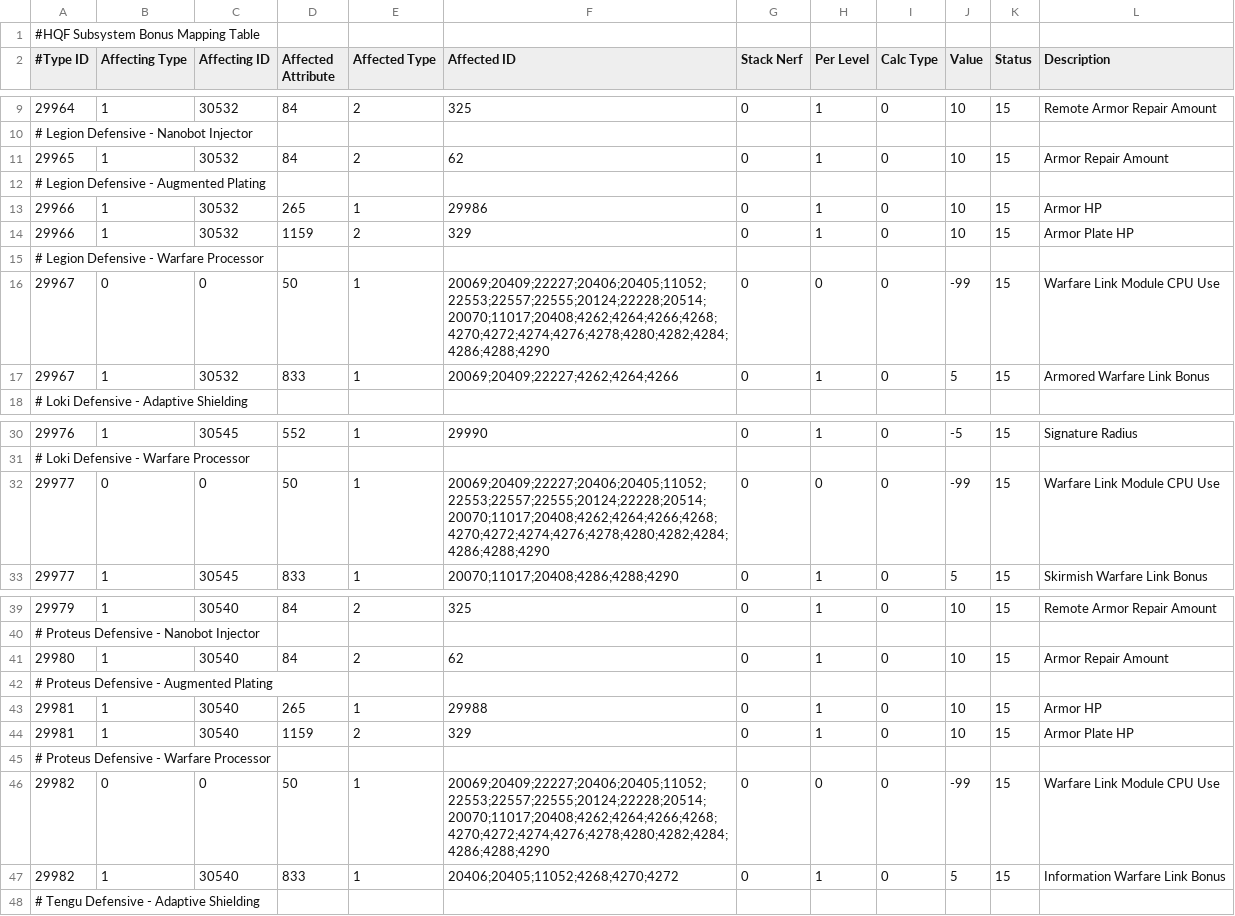
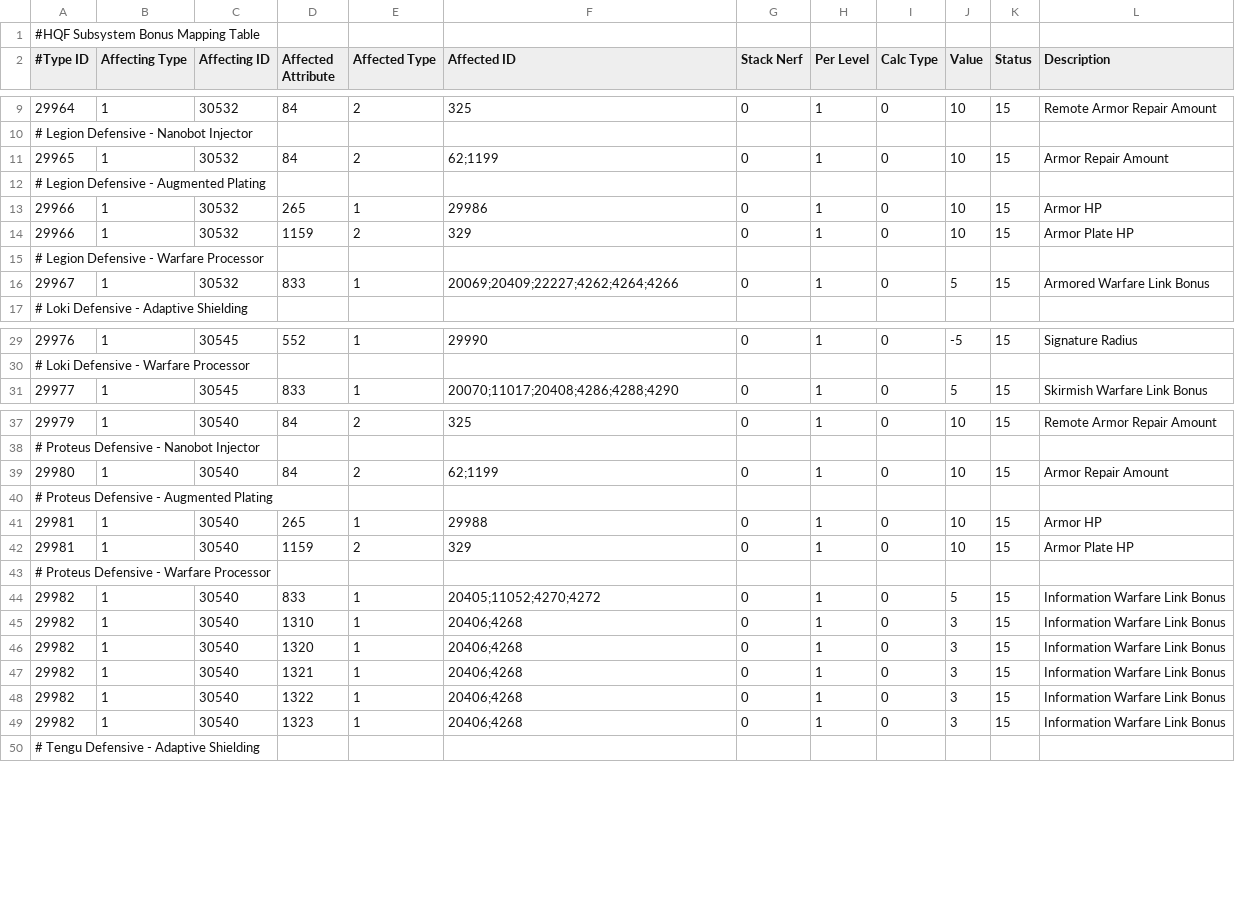
Before and after one commit to kmainyu/EveHQ, a CSV file: EveHQ.HQF/Resources/Subsystems.csv, drawn as a sheet; only a part is shown, gaps mark what is left out; the diff covers the shown part only.

```diff
--- a/EveHQ.HQF/Resources/Subsystems.csv
+++ b/EveHQ.HQF/Resources/Subsystems.csv
@@ -10,3 +10,3 @@
 # Legion Defensive - Nanobot Injector,,,,,,,,,,,
-29965,1,30532,84,2,62,0,1,0,10,15,Armor Repair Amount
+29965,1,30532,84,2,62;1199,0,1,0,10,15,Armor Repair Amount
 # Legion Defensive - Augmented Plating,,,,,,,,,,,
@@ -15,3 +15,2 @@
 # Legion Defensive - Warfare Processor,,,,,,,,,,,
-29967,0,0,50,1,20069;20409;22227;20406;20405;11052;22553;22557;22555;20124;22228;20514;20070;11017;20408;4262;4264;4266;4268;4270;4272;4274;4276;4278;4280;4282;4284;4286;4288;4290,0,0,0,-99,15,Warfare Link Module CPU Use
 29967,1,30532,833,1,20069;20409;22227;4262;4264;4266,0,1,0,5,15,Armored Warfare Link Bonus
@@ -31,3 +30,2 @@
 # Loki Defensive - Warfare Processor,,,,,,,,,,,
-29977,0,0,50,1,20069;20409;22227;20406;20405;11052;22553;22557;22555;20124;22228;20514;20070;11017;20408;4262;4264;4266;4268;4270;4272;4274;4276;4278;4280;4282;4284;4286;4288;4290,0,0,0,-99,15,Warfare Link Module CPU Use
 29977,1,30545,833,1,20070;11017;20408;4286;4288;4290,0,1,0,5,15,Skirmish Warfare Link Bonus
@@ -40,3 +38,3 @@
 # Proteus Defensive - Nanobot Injector,,,,,,,,,,,
-29980,1,30540,84,2,62,0,1,0,10,15,Armor Repair Amount
+29980,1,30540,84,2,62;1199,0,1,0,10,15,Armor Repair Amount
 # Proteus Defensive - Augmented Plating,,,,,,,,,,,
@@ -45,4 +43,8 @@
 # Proteus Defensive - Warfare Processor,,,,,,,,,,,
-29982,0,0,50,1,20069;20409;22227;20406;20405;11052;22553;22557;22555;20124;22228;20514;20070;11017;20408;4262;4264;4266;4268;4270;4272;4274;4276;4278;4280;4282;4284;4286;4288;4290,0,0,0,-99,15,Warfare Link Module CPU Use
-29982,1,30540,833,1,20406;20405;11052;4268;4270;4272,0,1,0,5,15,Information Warfare Link Bonus
+29982,1,30540,833,1,20405;11052;4270;4272,0,1,0,5,15,Information Warfare Link Bonus
+29982,1,30540,1310,1,20406;4268,0,1,0,3,15,Information Warfare Link Bonus
+29982,1,30540,1320,1,20406;4268,0,1,0,3,15,Information Warfare Link Bonus
+29982,1,30540,1321,1,20406;4268,0,1,0,3,15,Information Warfare Link Bonus
+29982,1,30540,1322,1,20406;4268,0,1,0,3,15,Information Warfare Link Bonus
+29982,1,30540,1323,1,20406;4268,0,1,0,3,15,Information Warfare Link Bonus
 # Tengu Defensive - Adaptive Shielding,,,,,,,,,,,
```
Also changed, not shown: 1 removed row and 1 edited cell elsewhere in this file, EveHQ.HQF/Resources/Effects.csv, EveHQ.HQF/Resources/ImplantEffects.csv, 9 other files.
